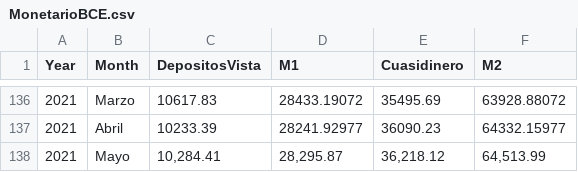
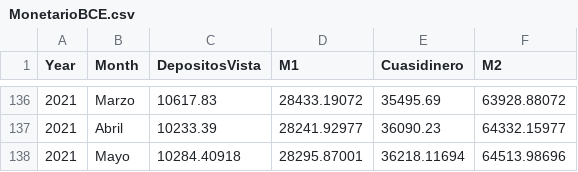
Before and after one commit to vmoprojs/DataLectures, a CSV file: MonetarioBCE.csv, drawn as a sheet; only a part is shown, gaps mark what is left out.

Commit message:
monetario BCE

```diff
--- a/MonetarioBCE.csv
+++ b/MonetarioBCE.csv
@@ -137,2 +137,2 @@
 2021;Abril;10233.39;28241.92977;36090.23;64332.15977
-2021;Mayo;10,284.41;28,295.87;36,218.12;64,513.99
+2021;Mayo;10284.40918;28295.87001;36218.11694;64513.98696
```
